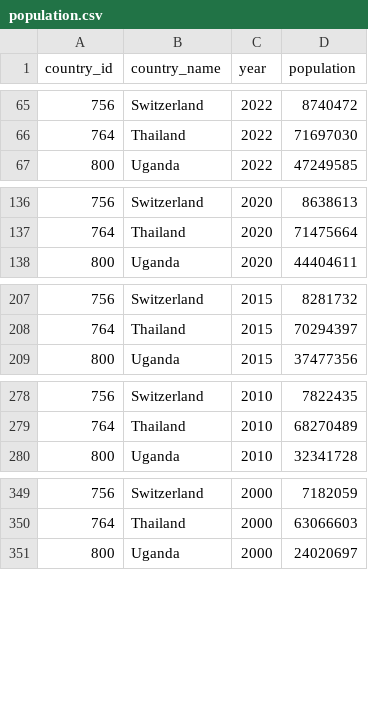
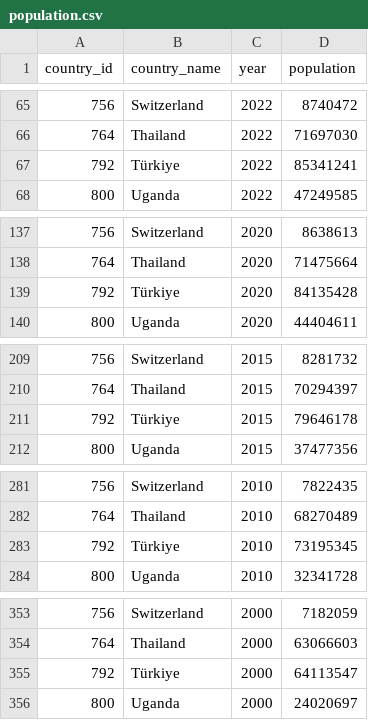
Before and after one commit to mira-bau/cancer_incidence_mortality, a CSV file: cancer_measures/processed/population.csv, drawn as a sheet; only a part is shown, gaps mark what is left out; the diff names each change by its address in the sheet, - before the commit and + after, or states it on an @@ line.

```diff
--- a/cancer_measures/processed/population.csv
+++ b/cancer_measures/processed/population.csv
+row 67: 792 | Türkiye | 2022 | 85341241
+row 139: 792 | Türkiye | 2020 | 84135428
+row 211: 792 | Türkiye | 2015 | 79646178
+row 283: 792 | Türkiye | 2010 | 73195345
+row 355: 792 | Türkiye | 2000 | 64113547
```
Also changed, not shown: cancer_measures/processed/health_coverage.csv, 2 other files.
